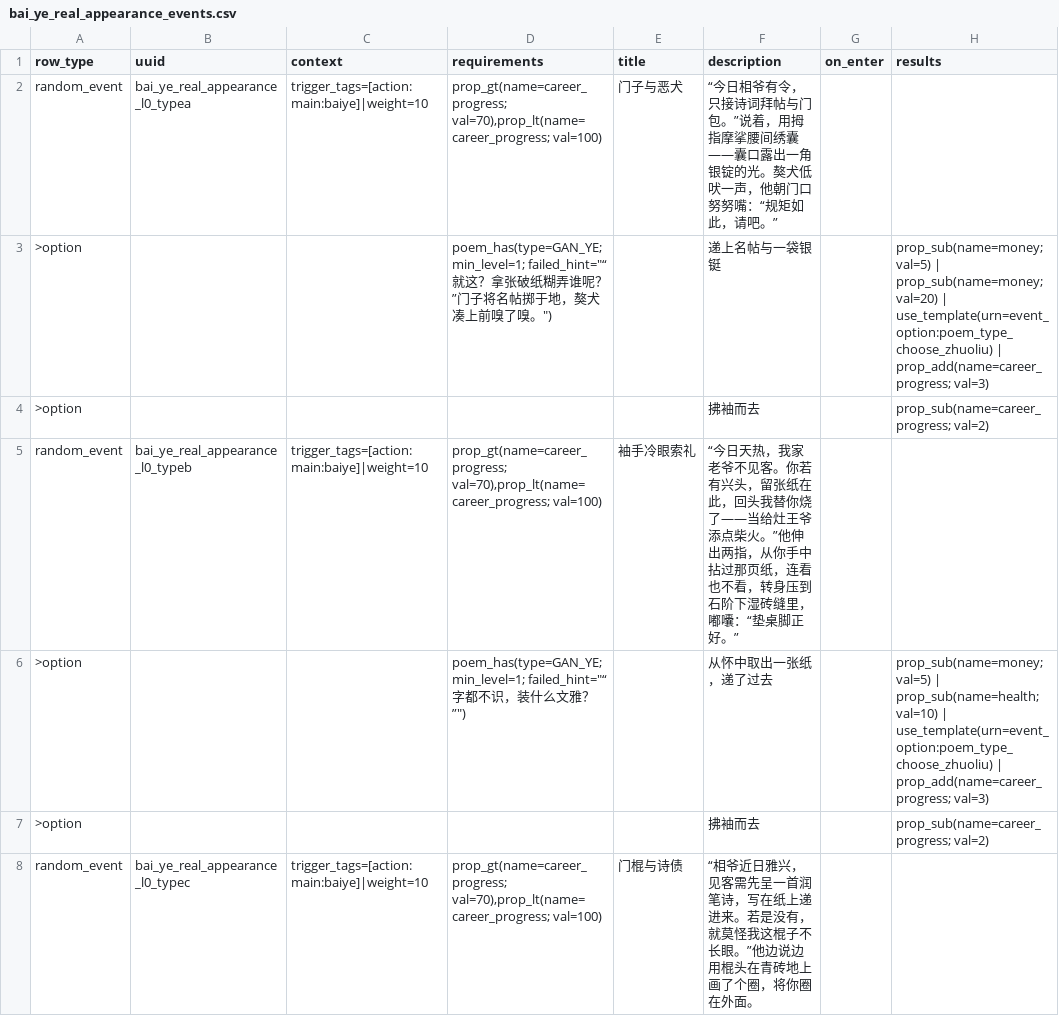
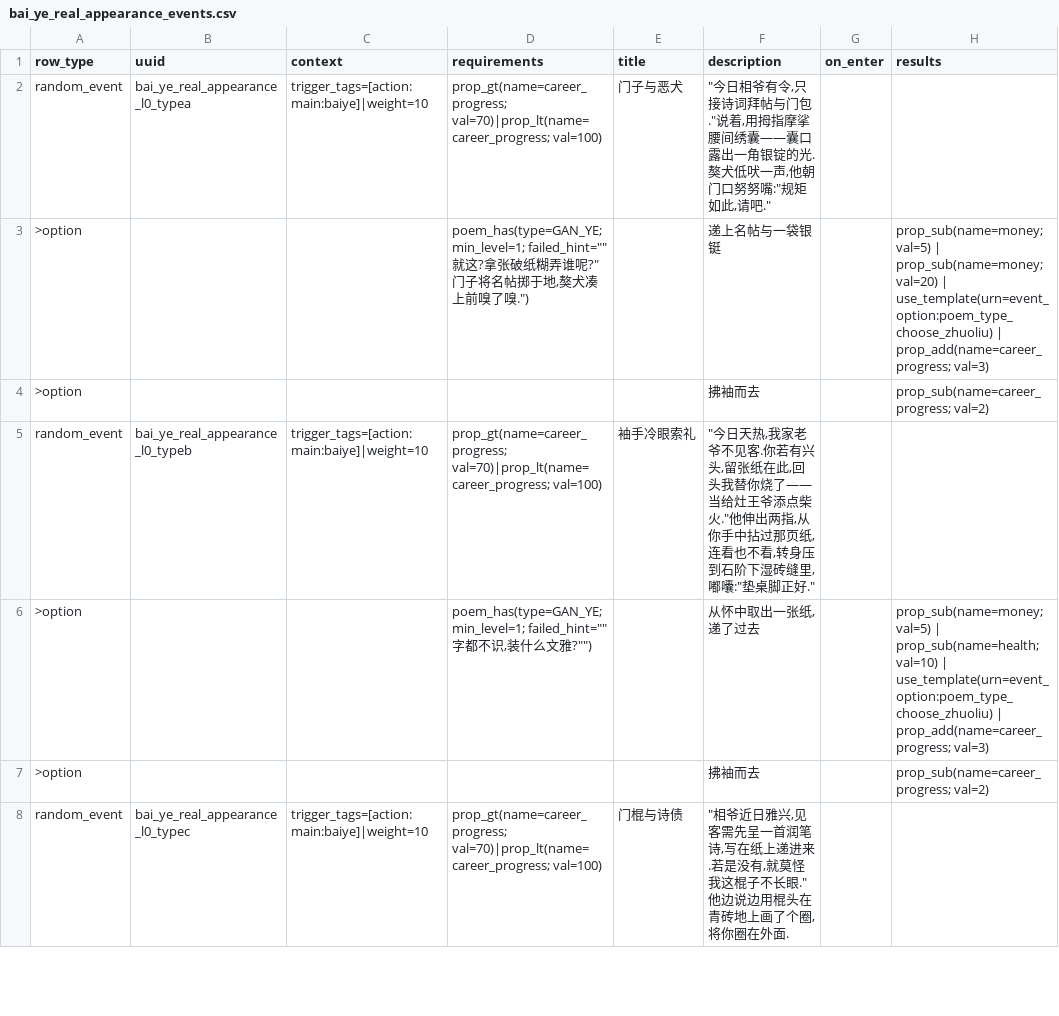
Before and after one commit to 67-68/poem_map_project, a CSV file: data/generated_events/bai_ye_real_appearance_events.csv, drawn as a sheet; only a part is shown; the diff covers the shown part only; the diff names each change by its address in the sheet, - before the commit and + after, or states it on an @@ line.

```diff
--- a/data/generated_events/bai_ye_real_appearance_events.csv
+++ b/data/generated_events/bai_ye_real_appearance_events.csv
-D2 (requirements): prop_gt(name=career_progress; val=70),prop_lt(name=career_progress; val=100)
+D2 (requirements): prop_gt(name=career_progress; val=70)|prop_lt(name=career_progress; val=100)
-F2 (description): “今日相爷有令，只接诗词拜帖与门包。”说着，用拇指摩挲腰间绣囊——囊口露出一角银锭的光。獒犬低吠一声，他朝门口努努嘴：“规矩如此，请吧。”
+F2 (description): "今日相爷有令,只接诗词拜帖与门包."说着,用拇指摩挲腰间绣囊——囊口露出一角银锭的光.獒犬低吠一声,他朝门口努努嘴:"规矩如此,请吧."
-D3 (requirements): poem_has(type=GAN_YE; min_level=1; failed_hint="“就这？拿张破纸糊弄谁呢？”门子将名帖掷于地，獒犬凑上前嗅了嗅。")
+D3 (requirements): poem_has(type=GAN_YE; min_level=1; failed_hint=""就这?拿张破纸糊弄谁呢?"门子将名帖掷于地,獒犬凑上前嗅了嗅.")
-D5 (requirements): prop_gt(name=career_progress; val=70),prop_lt(name=career_progress; val=100)
+D5 (requirements): prop_gt(name=career_progress; val=70)|prop_lt(name=career_progress; val=100)
-F5 (description): “今日天热，我家老爷不见客。你若有兴头，留张纸在此，回头我替你烧了——当给灶王爷添点柴火。”他伸出两指，从你手中拈过那页纸，连看也不看，转身压到石阶下湿砖缝里，嘟囔：“垫桌脚正好。”
+F5 (description): "今日天热,我家老爷不见客.你若有兴头,留张纸在此,回头我替你烧了——当给灶王爷添点柴火."他伸出两指,从你手中拈过那页纸,连看也不看,转身压到石阶下湿砖缝里,嘟囔:"垫桌脚正好."
-D6 (requirements): poem_has(type=GAN_YE; min_level=1; failed_hint="“字都不识，装什么文雅？”")
+D6 (requirements): poem_has(type=GAN_YE; min_level=1; failed_hint=""字都不识,装什么文雅?"")
-F6 (description): 从怀中取出一张纸，递了过去
+F6 (description): 从怀中取出一张纸,递了过去
-D8 (requirements): prop_gt(name=career_progress; val=70),prop_lt(name=career_progress; val=100)
+D8 (requirements): prop_gt(name=career_progress; val=70)|prop_lt(name=career_progress; val=100)
-F8 (description): “相爷近日雅兴，见客需先呈一首润笔诗，写在纸上递进来。若是没有，就莫怪我这棍子不长眼。”他边说边用棍头在青砖地上画了个圈，将你圈在外面。
+F8 (description): "相爷近日雅兴,见客需先呈一首润笔诗,写在纸上递进来.若是没有,就莫怪我这棍子不长眼."他边说边用棍头在青砖地上画了个圈,将你圈在外面.
```
Also changed, not shown: 20 edited cells elsewhere in this file, data/generated_events/scene_imagery_library_events.csv, 27 other files.
